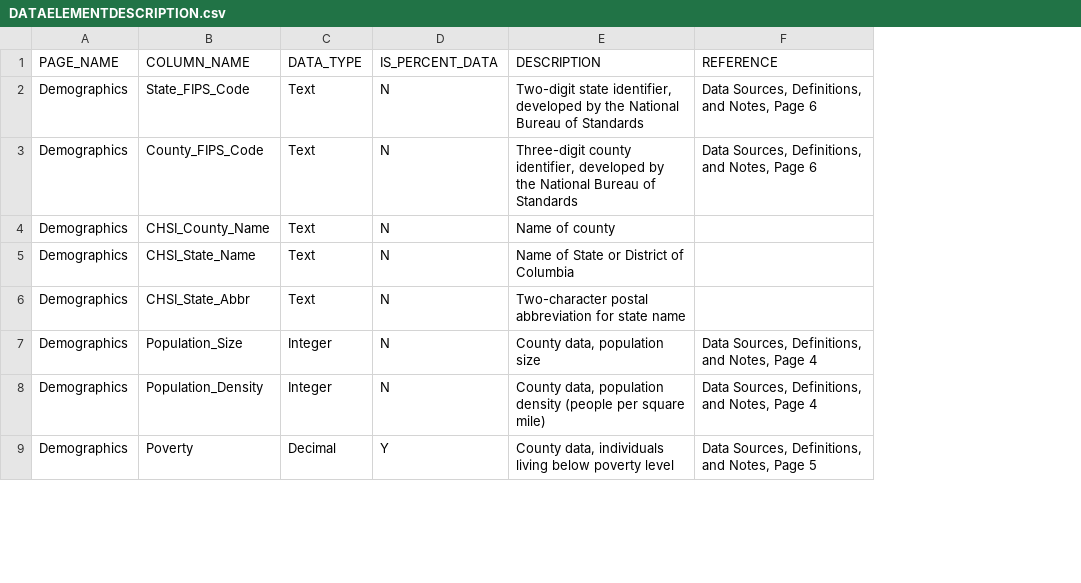
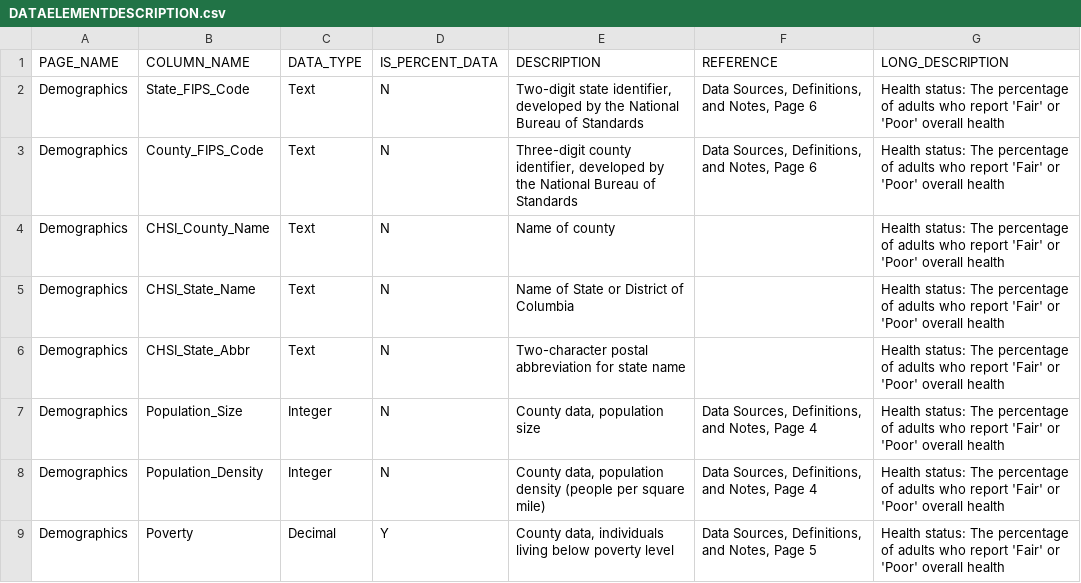
Before and after one commit to croddin/dataviscourse-pr-a-look-at-healthcare-in-the-us, a CSV file: data/chsi_dataset/DATAELEMENTDESCRIPTION.csv, drawn as a sheet; only a part is shown; the diff names each change by its address in the sheet, - before the commit and + after, or states it on an @@ line.

Commit message:
Adding labeling with descriptions and cleaning data

```diff
--- a/data/chsi_dataset/DATAELEMENTDESCRIPTION.csv
+++ b/data/chsi_dataset/DATAELEMENTDESCRIPTION.csv
+column G (LONG_DESCRIPTION), rows 2-9: all Health status: The percentage of adults who report 'Fair' or 'Poor' overall health
```
Also changed, not shown: 3 other files.
